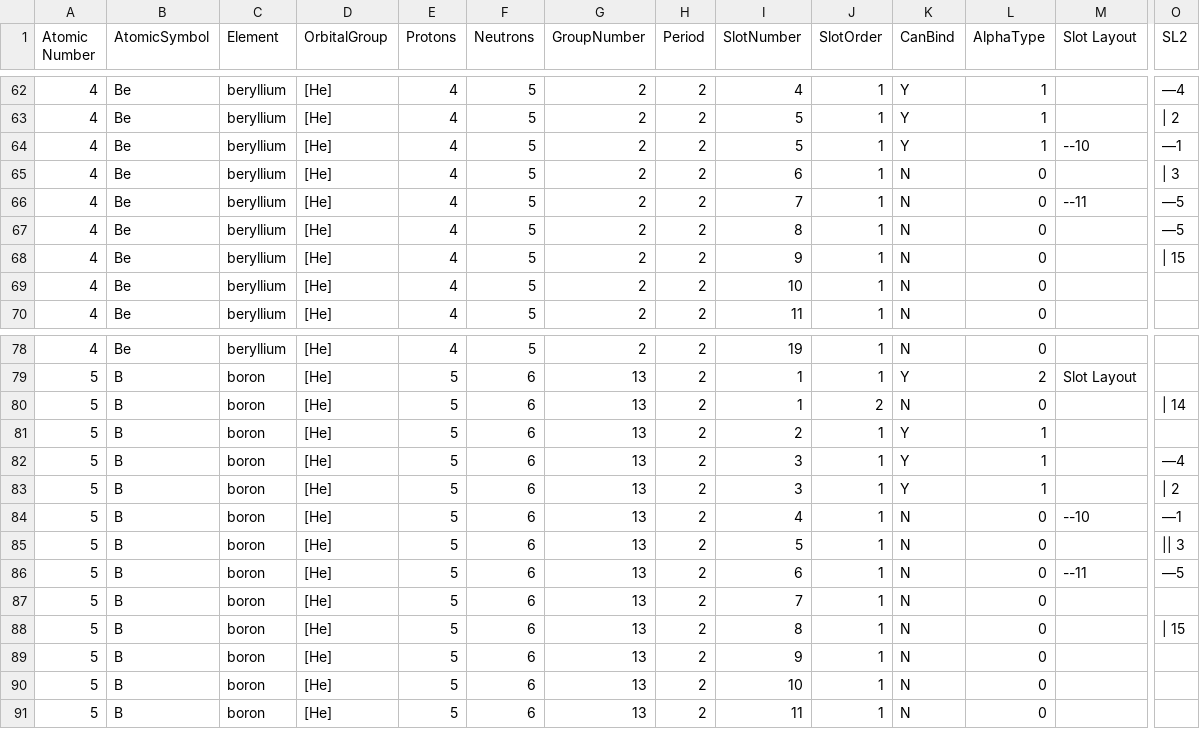
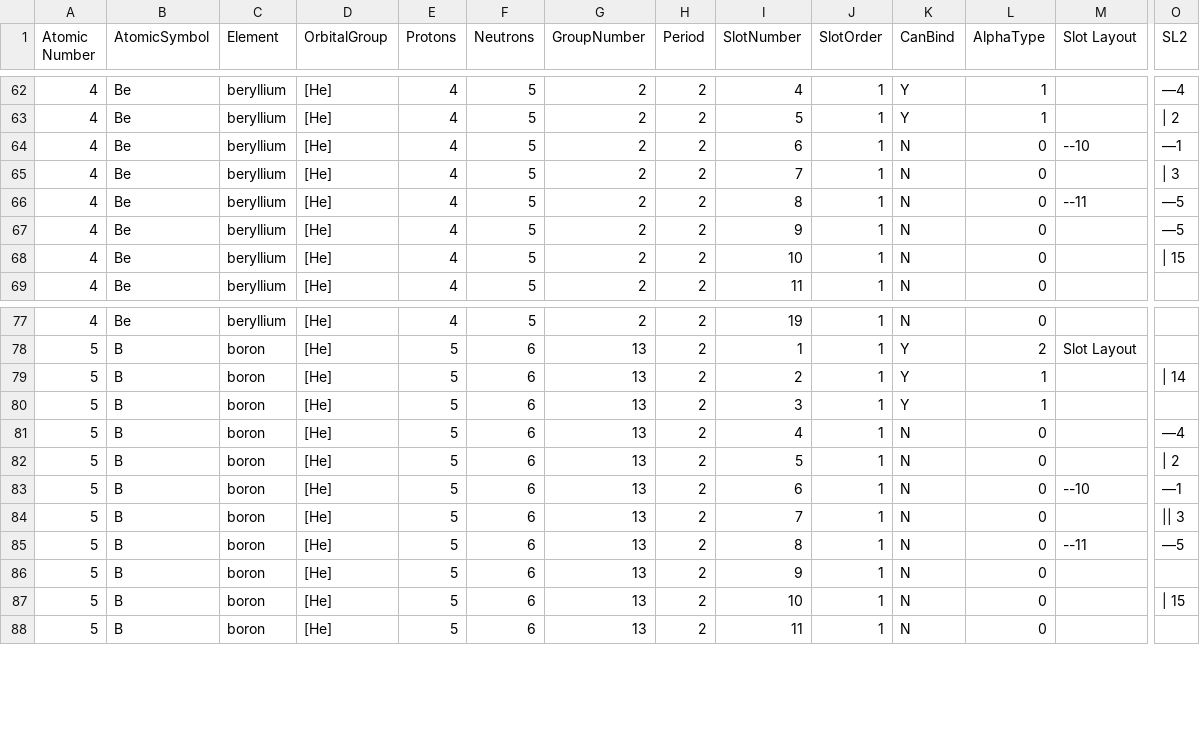
Before and after one commit to LtAirman/ChargeFieldTopics, a CSV file: data/tBoron.csv, drawn as a sheet; only a part is shown, gaps mark what is left out; removed rows and columns are numbered as before the commit, all else as after; rows hold the shown columns only; the diff names each change by its address in the sheet, - before the commit and + after, or states it on an @@ line.

Commit message:
Eliminated 13 redundant rows in Cr6-Elenents and 3 redundant rows in tBoron (a practice csv file), both requiring repositioning SL diagrams.

```diff
--- a/data/tBoron.csv
+++ b/data/tBoron.csv
-I64 (SlotNumber): 5
+I64 (SlotNumber): 6
-K64 (CanBind): Y
+K64 (CanBind): N
-L64 (AlphaType): 1
+L64 (AlphaType): 0
-I65 (SlotNumber): 6
+I65 (SlotNumber): 7
-I66 (SlotNumber): 7
+I66 (SlotNumber): 8
-row 67: 4 | Be | beryllium | [He] | 4 | 5 | 2 | 2 | 8 | 1 | N | 0 |  | —5
-O67 (SL2): | 15
+O67 (SL2): —5
-O68 (SL2): (empty)
+O68 (SL2): | 15
-I79 (SlotNumber): 1
+I79 (SlotNumber): 2
-J79 (SlotOrder): 2
+J79 (SlotOrder): 1
-K79 (CanBind): N
+K79 (CanBind): Y
-L79 (AlphaType): 0
+L79 (AlphaType): 1
-I80 (SlotNumber): 2
+I80 (SlotNumber): 3
-I81 (SlotNumber): 3
+I81 (SlotNumber): 4
-K81:K82 (CanBind): Y
+K81:K82 (CanBind): N
-L81:L82 (AlphaType): 1
+L81:L82 (AlphaType): 0
-I82 (SlotNumber): 3
+I82 (SlotNumber): 5
-I83 (SlotNumber): 4
+I83 (SlotNumber): 6
-I84 (SlotNumber): 5
+I84 (SlotNumber): 7
-I85 (SlotNumber): 6
+I85 (SlotNumber): 8
-row 87: 5 | B | boron | [He] | 5 | 6 | 13 | 2 | 7 | 1 | N | 0
-row 88: 5 | B | boron | [He] | 5 | 6 | 13 | 2 | 8 | 1 | N | 0 |  | | 15
-O87 (SL2): (empty)
+O87 (SL2): | 15
```
Also changed, not shown: 1 other file.
